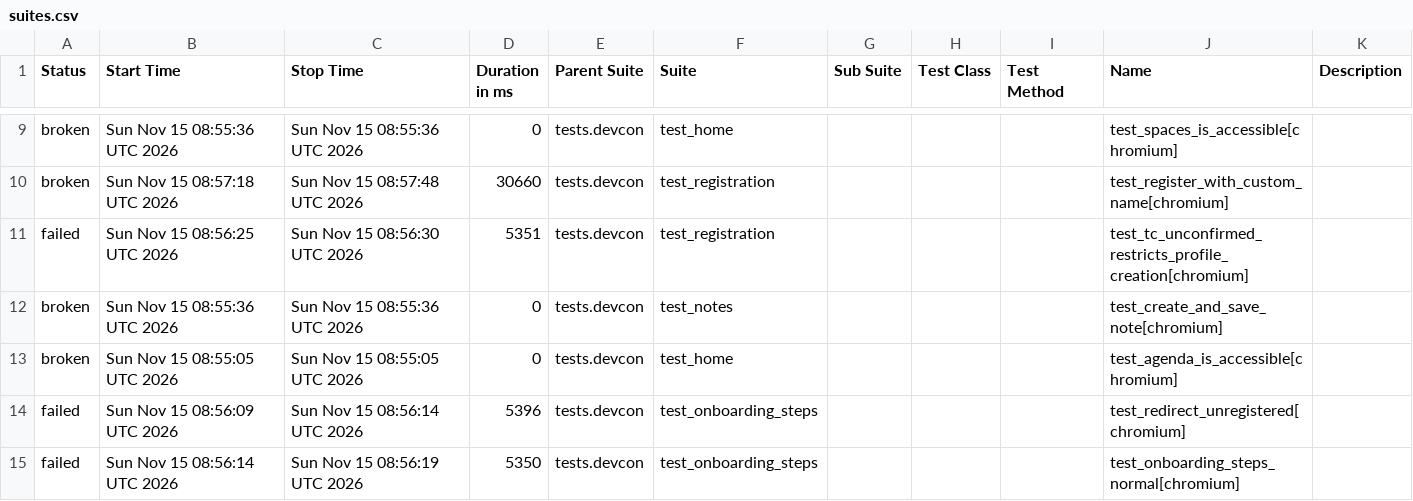
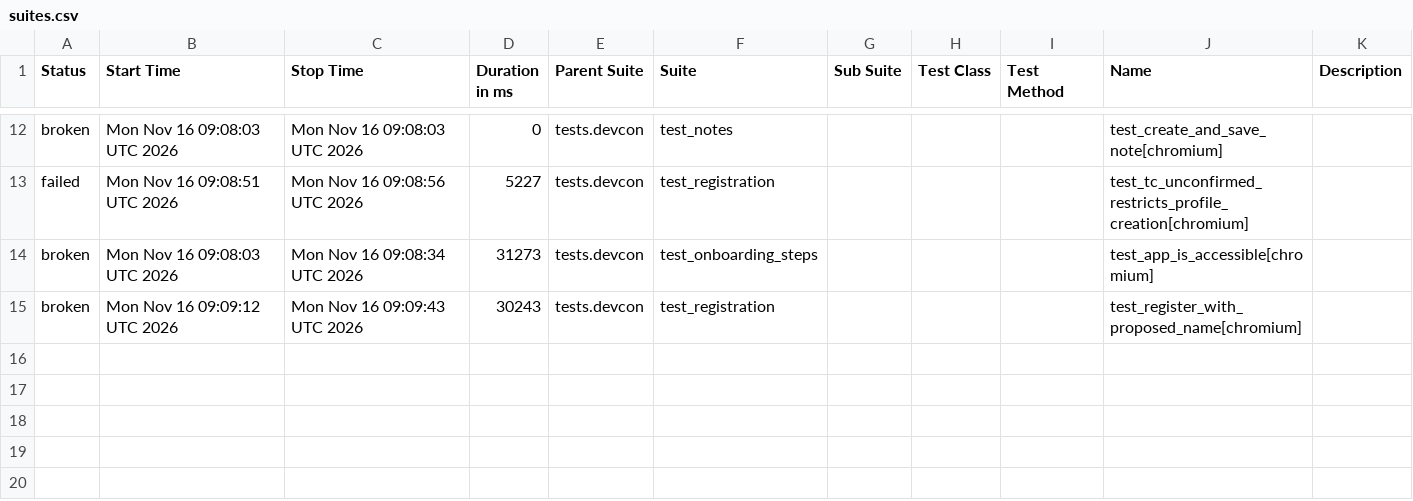
Before and after one commit to andrea-055/devcon_smoke_test, a CSV file: ETH.limo/data/suites.csv, drawn as a sheet; only a part is shown, gaps mark what is left out; the diff covers the shown part only.

```diff
--- a/ETH.limo/data/suites.csv
+++ b/ETH.limo/data/suites.csv
@@ -9,7 +12,4 @@
-"broken","Sun Nov 15 08:55:36 UTC 2026","Sun Nov 15 08:55:36 UTC 2026","0","tests.devcon","test_home","","","","test_spaces_is_accessible[chromium]",""
-"broken","Sun Nov 15 08:57:18 UTC 2026","Sun Nov 15 08:57:48 UTC 2026","30660","tests.devcon","test_registration","","","","test_register_with_custom_name[chromium]",""
-"failed","Sun Nov 15 08:56:25 UTC 2026","Sun Nov 15 08:56:30 UTC 2026","5351","tests.devcon","test_registration","","","","test_tc_unconfirmed_restricts_profile_creation[chromium]",""
-"broken","Sun Nov 15 08:55:36 UTC 2026","Sun Nov 15 08:55:36 UTC 2026","0","tests.devcon","test_notes","","","","test_create_and_save_note[chromium]",""
-"broken","Sun Nov 15 08:55:05 UTC 2026","Sun Nov 15 08:55:05 UTC 2026","0","tests.devcon","test_home","","","","test_agenda_is_accessible[chromium]",""
-"failed","Sun Nov 15 08:56:09 UTC 2026","Sun Nov 15 08:56:14 UTC 2026","5396","tests.devcon","test_onboarding_steps","","","","test_redirect_unregistered[chromium]",""
-"failed","Sun Nov 15 08:56:14 UTC 2026","Sun Nov 15 08:56:19 UTC 2026","5350","tests.devcon","test_onboarding_steps","","","","test_onboarding_steps_normal[chromium]",""
+"broken","Mon Nov 16 09:08:03 UTC 2026","Mon Nov 16 09:08:03 UTC 2026","0","tests.devcon","test_notes","","","","test_create_and_save_note[chromium]",""
+"failed","Mon Nov 16 09:08:51 UTC 2026","Mon Nov 16 09:08:56 UTC 2026","5227","tests.devcon","test_registration","","","","test_tc_unconfirmed_restricts_profile_creation[chromium]",""
+"broken","Mon Nov 16 09:08:03 UTC 2026","Mon Nov 16 09:08:34 UTC 2026","31273","tests.devcon","test_onboarding_steps","","","","test_app_is_accessible[chromium]",""
+"broken","Mon Nov 16 09:09:12 UTC 2026","Mon Nov 16 09:09:43 UTC 2026","30243","tests.devcon","test_registration","","","","test_register_with_proposed_name[chromium]",""
```
Also changed, not shown: 4 added rows, 1 removed row and 26 edited cells elsewhere in this file, 54 other files.
